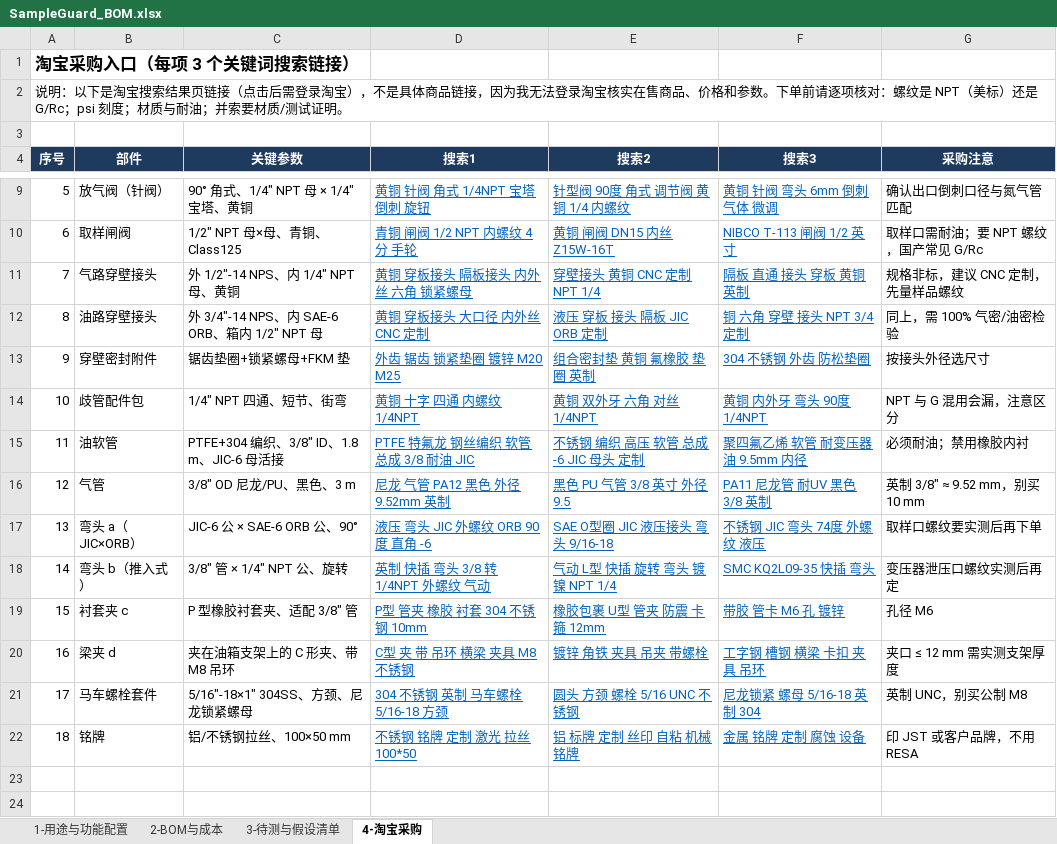
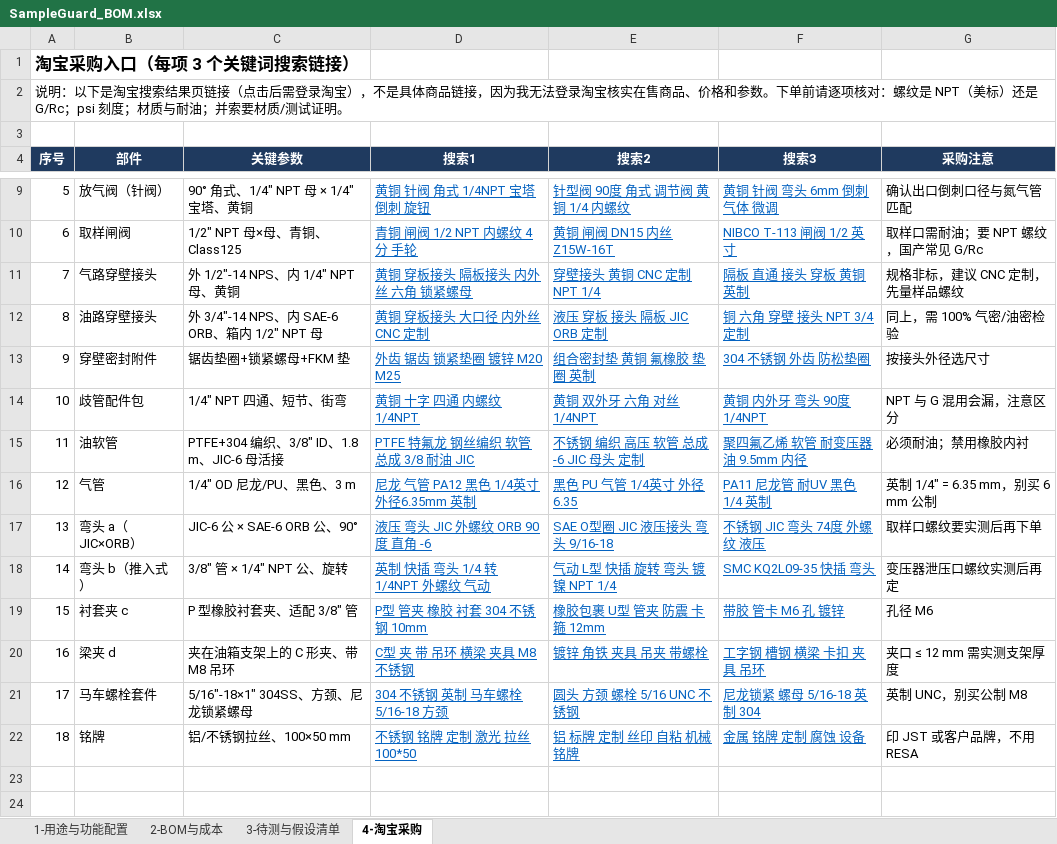
Before and after one commit to keenkid2010/claude_v1, an Excel workbook: sample_guard/SampleGuard_BOM.xlsx, sheet 4-淘宝采购, drawn as a sheet; only a part is shown, gaps mark what is left out; values as stored, in another font and other column widths than the file's, no borders; the diff names each change by its address in the sheet, - before the commit and + after, or states it on an @@ line.

```diff
--- a/sample_guard/SampleGuard_BOM.xlsx (sheet 4-淘宝采购)
+++ b/sample_guard/SampleGuard_BOM.xlsx (sheet 4-淘宝采购)
-C16 (关键参数): 3/8" OD 尼龙/PU、黑色、3 m
+C16 (关键参数): 1/4" OD 尼龙/PU、黑色、3 m
-D16 (搜索1): 尼龙 气管 PA12 黑色 外径 9.52mm 英制
+D16 (搜索1): 尼龙 气管 PA12 黑色 1/4英寸 外径6.35mm 英制
-E16 (搜索2): 黑色 PU 气管 3/8 英寸 外径 9.5
+E16 (搜索2): 黑色 PU 气管 1/4英寸 外径6.35
-F16 (搜索3): PA11 尼龙管 耐UV 黑色 3/8 英制
+F16 (搜索3): PA11 尼龙管 耐UV 黑色 1/4 英制
-G16 (采购注意): 英制 3/8" ≈ 9.52 mm，别买 10 mm
+G16 (采购注意): 英制 1/4" = 6.35 mm，别买 6 mm 公制
-D18 (搜索1): 英制 快插 弯头 3/8 转 1/4NPT 外螺纹 气动
+D18 (搜索1): 英制 快插 弯头 1/4 转 1/4NPT 外螺纹 气动
```
Also changed, not shown: sheet 2-BOM与成本, 1 other file.
